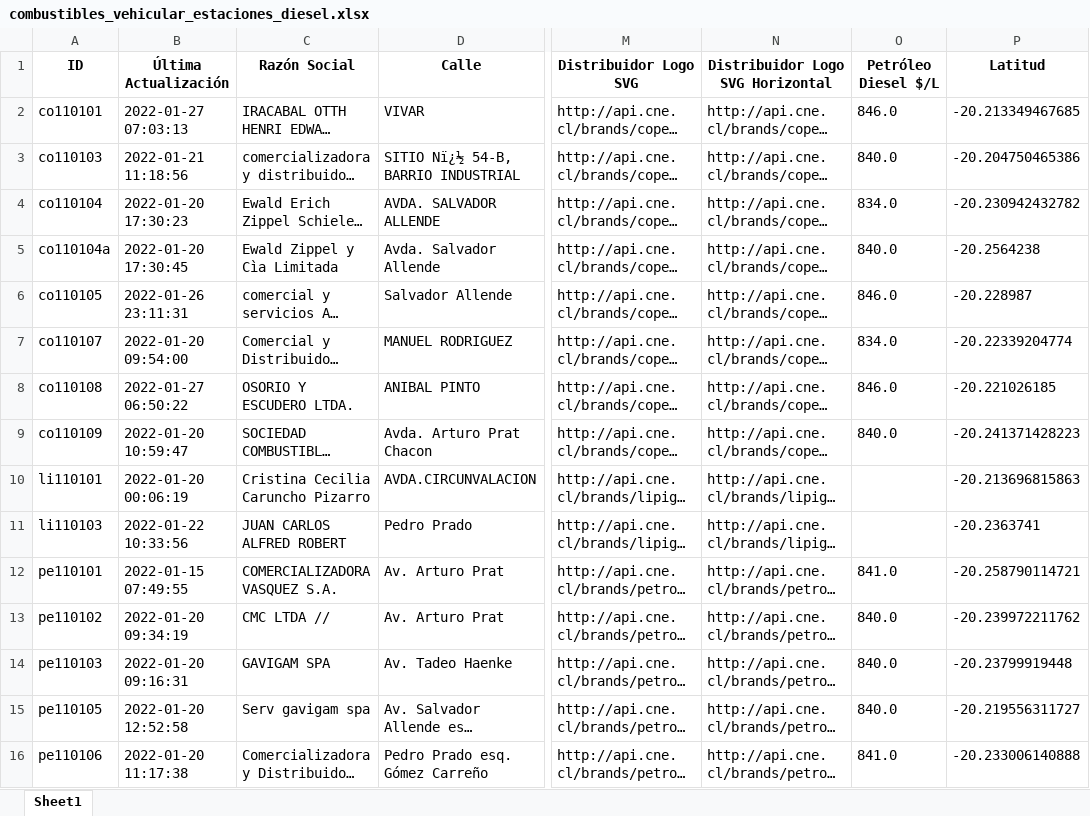
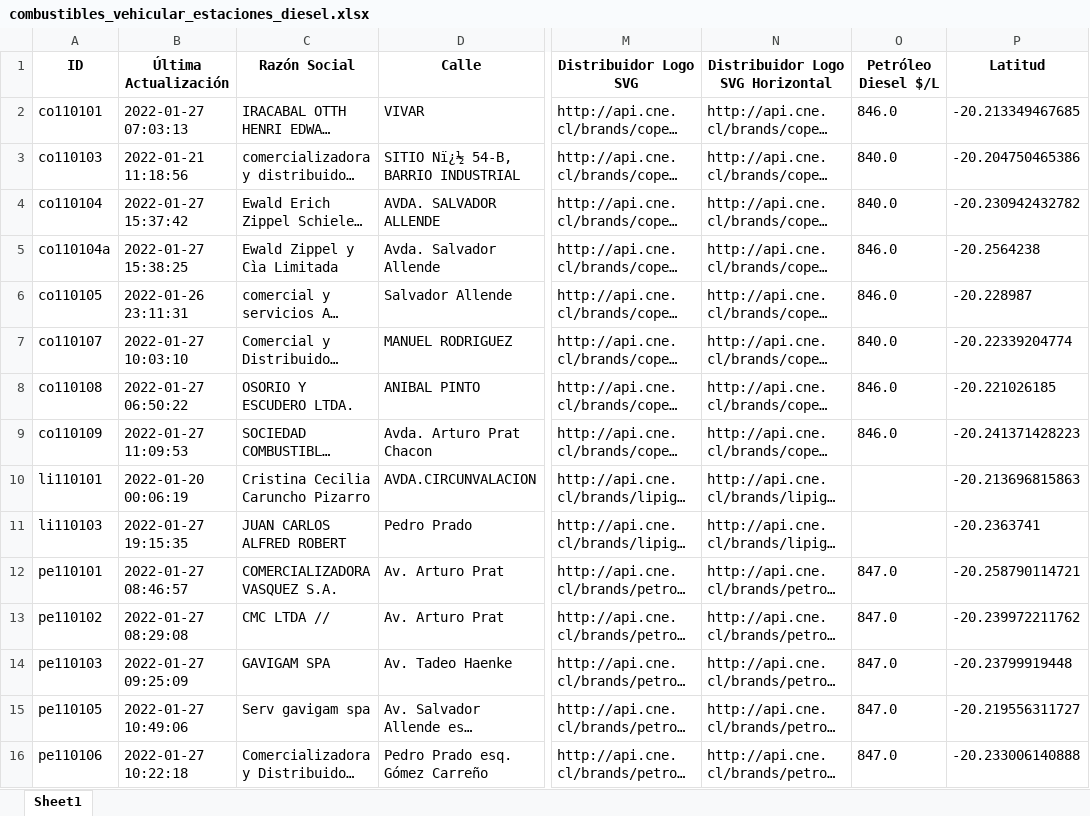
Before and after one commit to Sud-Austral/data_energia, an Excel workbook: combustibles_vehicular_estaciones_diesel.xlsx, sheet Sheet1, drawn as a sheet; only a part is shown, gaps mark what is left out; long unchanged cells end in …; values as stored, in another font and other column widths than the file's, no borders; the diff covers the shown part only; the diff names each change by its address in the sheet, - before the commit and + after, or states it on an @@ line.

```diff
--- a/combustibles_vehicular_estaciones_diesel.xlsx (sheet Sheet1)
+++ b/combustibles_vehicular_estaciones_diesel.xlsx (sheet Sheet1)
-B4 (Última Actualización): 2022-01-20 17:30:23
+B4 (Última Actualización): 2022-01-27 15:37:42
-O4 (Petróleo Diesel $/L): 834.0
+O4 (Petróleo Diesel $/L): 840.0
-B5 (Última Actualización): 2022-01-20 17:30:45
+B5 (Última Actualización): 2022-01-27 15:38:25
-O5 (Petróleo Diesel $/L): 840.0
+O5 (Petróleo Diesel $/L): 846.0
-B7 (Última Actualización): 2022-01-20 09:54:00
+B7 (Última Actualización): 2022-01-27 10:03:10
-O7 (Petróleo Diesel $/L): 834.0
+O7 (Petróleo Diesel $/L): 840.0
-B9 (Última Actualización): 2022-01-20 10:59:47
+B9 (Última Actualización): 2022-01-27 11:09:53
-O9 (Petróleo Diesel $/L): 840.0
+O9 (Petróleo Diesel $/L): 846.0
-B11 (Última Actualización): 2022-01-22 10:33:56
+B11 (Última Actualización): 2022-01-27 19:15:35
-B12 (Última Actualización): 2022-01-15 07:49:55
+B12 (Última Actualización): 2022-01-27 08:46:57
-O12 (Petróleo Diesel $/L): 841.0
+O12 (Petróleo Diesel $/L): 847.0
-B13 (Última Actualización): 2022-01-20 09:34:19
+B13 (Última Actualización): 2022-01-27 08:29:08
-O13:O15 (Petróleo Diesel $/L): 840.0
+O13:O15 (Petróleo Diesel $/L): 847.0
-B14 (Última Actualización): 2022-01-20 09:16:31
+B14 (Última Actualización): 2022-01-27 09:25:09
-B15 (Última Actualización): 2022-01-20 12:52:58
+B15 (Última Actualización): 2022-01-27 10:49:06
-B16 (Última Actualización): 2022-01-20 11:17:38
+B16 (Última Actualización): 2022-01-27 10:22:18
-O16 (Petróleo Diesel $/L): 841.0
+O16 (Petróleo Diesel $/L): 847.0
```
Also changed, not shown: 32 edited cells elsewhere in this sheet, calefaccion-en-linea_v1_kerosene.xlsx, combustibles_vehicular_estaciones.xlsx, 30 other files.
